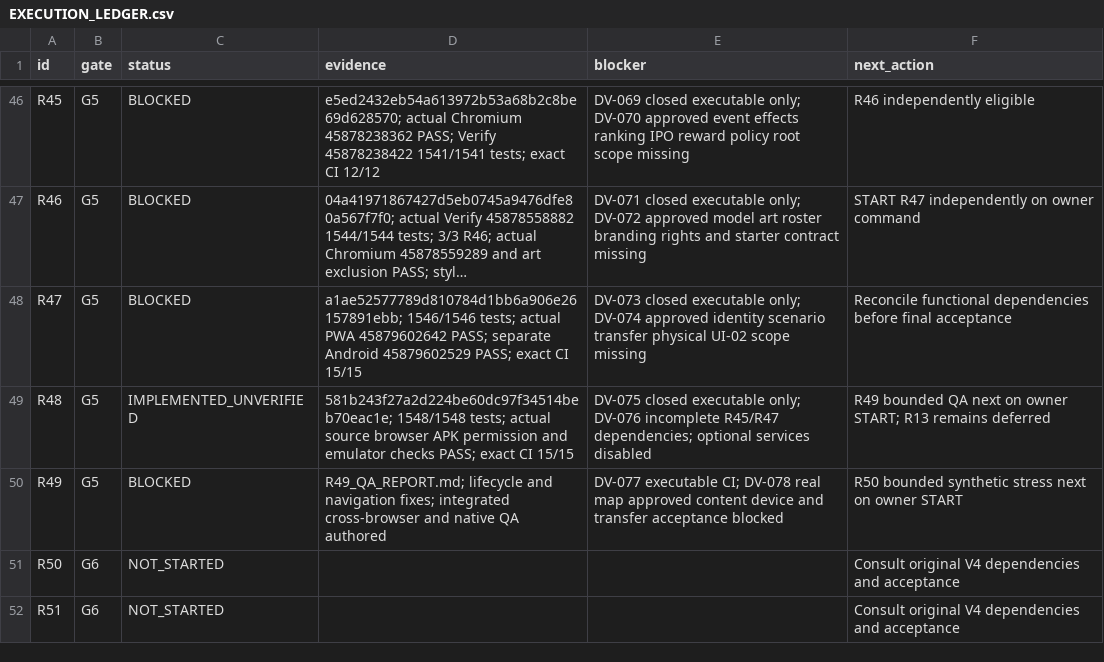
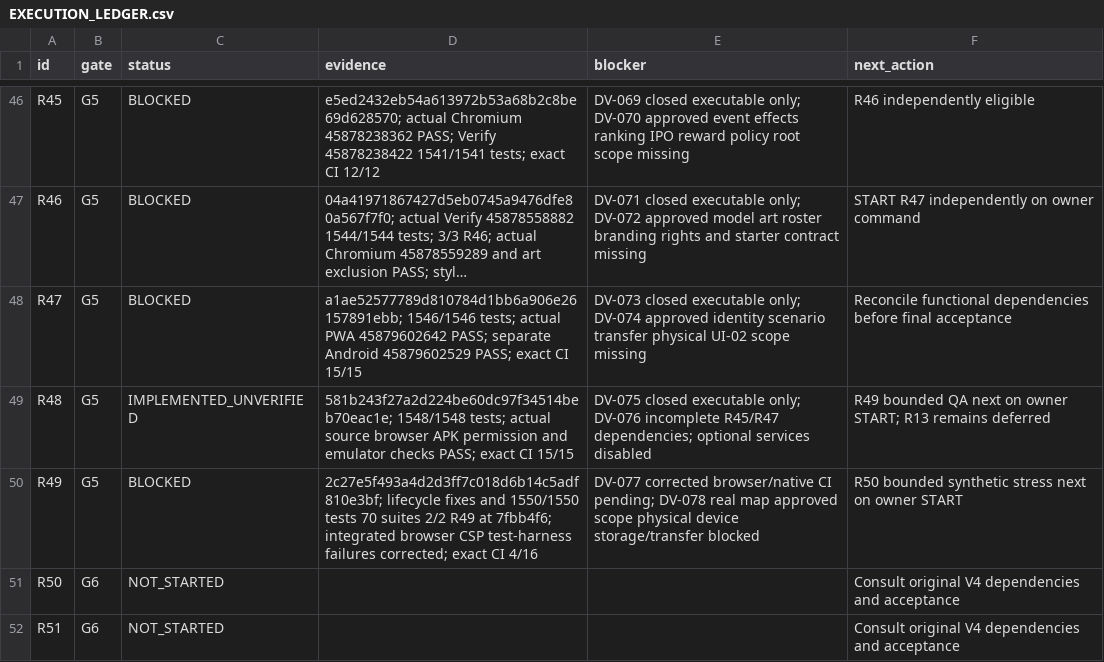
Before and after one commit to S2zxx0zxx/Railway-Ceo-, a CSV file: docs/railway/EXECUTION_LEDGER.csv, drawn as a sheet; only a part is shown, gaps mark what is left out; long unchanged cells end in ….

```diff
--- a/docs/railway/EXECUTION_LEDGER.csv
+++ b/docs/railway/EXECUTION_LEDGER.csv
@@ -49,3 +49,3 @@ R47,G5,BLOCKED,a1ae52577789d810784d1bb6a906e26157891ebb; 1546/1546 tests; actual
 R48,G5,IMPLEMENTED_UNVERIFIED,581b243f27a2d224be60dc97f34514beb70eac1e; 1548/1548 tests; actual source browser APK permission and emulator checks PASS; exact CI 15/15,DV-075 closed executable only; DV-076 incomplete R45/R47 dependencies; optional services disabled,R49 bounded QA next on owner START; R13 remains deferred
-R49,G5,BLOCKED,R49_QA_REPORT.md; lifecycle and navigation fixes; integrated cross-browser and native QA authored,DV-077 executable CI; DV-078 real map approved content device and transfer acceptance blocked,R50 bounded synthetic stress next on owner START
+R49,G5,BLOCKED,2c27e5f493a4d2d3ff7c018d6b14c5adf810e3bf; lifecycle fixes and 1550/1550 tests 70 suites 2/2 R49 at 7fbb4f6; integrated browser CSP test-harness failures corrected; exact CI 4/16,DV-077 corrected browser/native CI pending; DV-078 real map approved scope physical device storage/transfer blocked,R50 bounded synthetic stress next on owner START
 R50,G6,NOT_STARTED,,,Consult original V4 dependencies and acceptance
```
Also changed, not shown: docs/railway/DEFERRED_VERIFICATION.csv, 3 other files.
